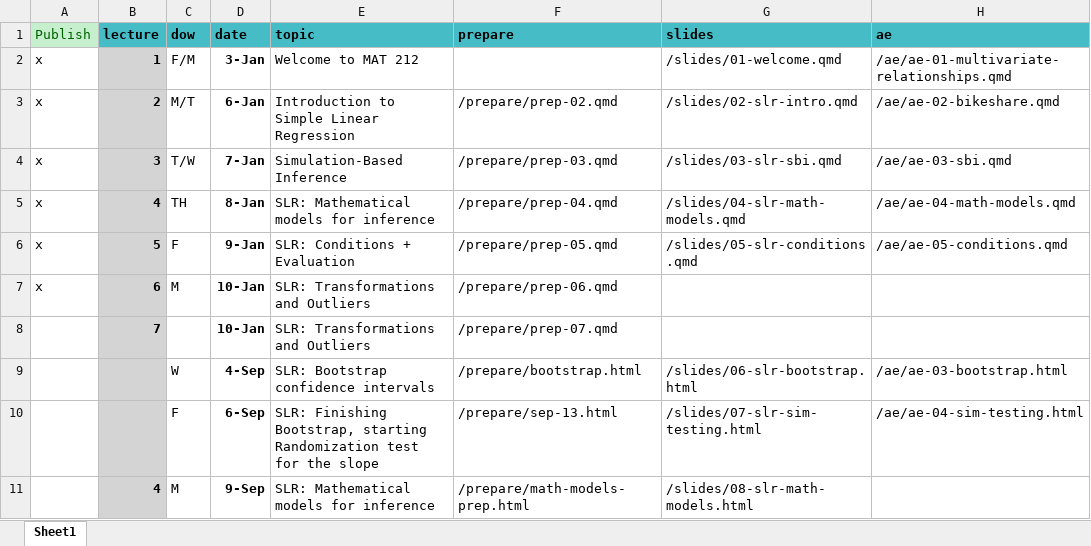
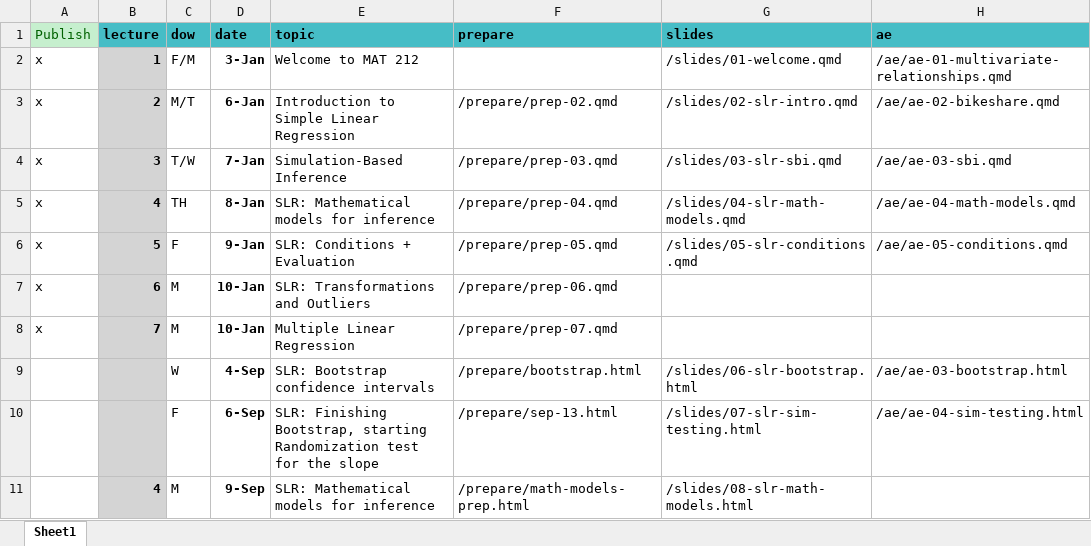
Before and after one commit to MATH2025FA25/MATH2025FA25, an Excel workbook: schedule.xlsx, sheet Sheet1, drawn as a sheet; only a part is shown; values as stored, in another font and other column widths than the file's, no borders; the diff names each change by its address in the sheet, - before the commit and + after, or states it on an @@ line.

Commit message:
Added multi prep

```diff
--- a/schedule.xlsx (sheet Sheet1)
+++ b/schedule.xlsx (sheet Sheet1)
-A8 (Publish): (empty)
+A8 (Publish): x
-C8 (dow): (empty)
+C8 (dow): M
-E8 (topic): SLR: Transformations and Outliers
+E8 (topic): Multiple Linear Regression
```
Also changed, not shown: 6 other files.
